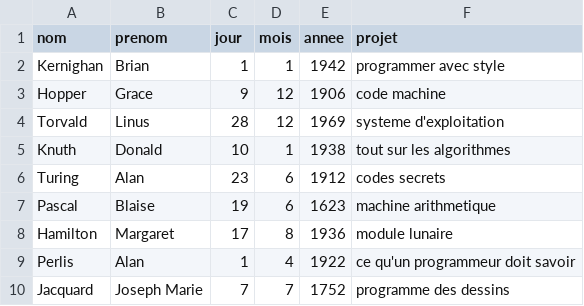
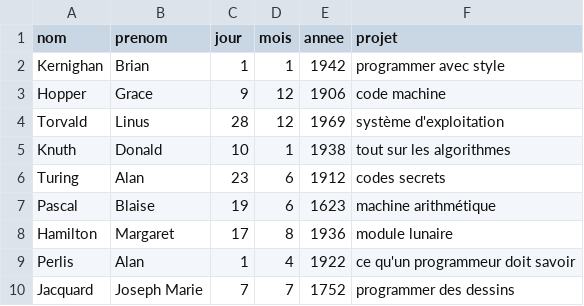
Before and after one commit to WebGE/tablescorr, a CSV file: scientifiques.csv, drawn as a sheet.

```diff
--- a/scientifiques.csv
+++ b/scientifiques.csv
@@ -3,8 +3,8 @@ Kernighan;Brian;1;1;1942;programmer avec style
 Hopper;Grace;9;12;1906;code machine
-Torvald;Linus;28;12;1969;systeme d'exploitation
+Torvald;Linus;28;12;1969;système d'exploitation
 Knuth;Donald;10;1;1938;tout sur les algorithmes
 Turing;Alan;23;6;1912;codes secrets
-Pascal;Blaise;19;6;1623;machine arithmetique
+Pascal;Blaise;19;6;1623;machine arithmétique
 Hamilton;Margaret;17;8;1936;module lunaire
 Perlis;Alan;1;4;1922;ce qu'un programmeur doit savoir
-Jacquard;Joseph Marie;7;7;1752;programme des dessins
+Jacquard;Joseph Marie;7;7;1752;programmer des dessins
```
Also changed, not shown: 10 other files.
